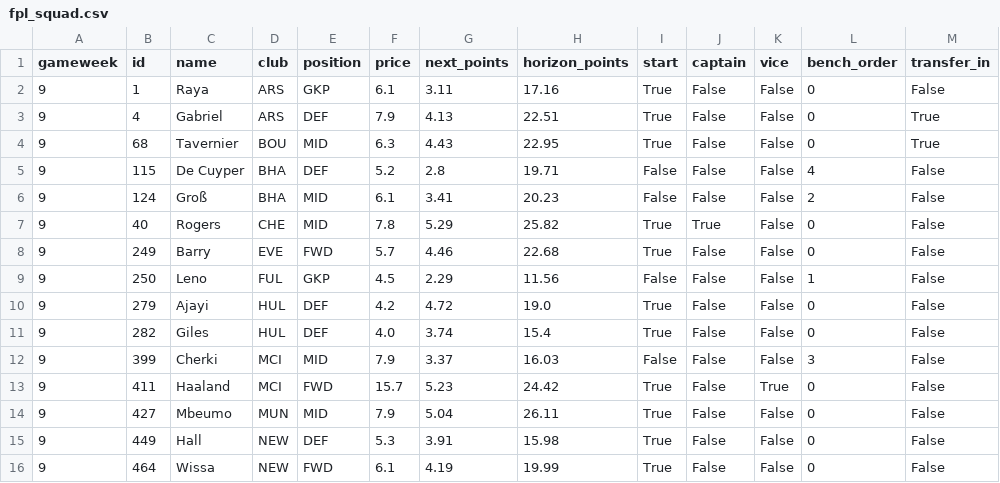
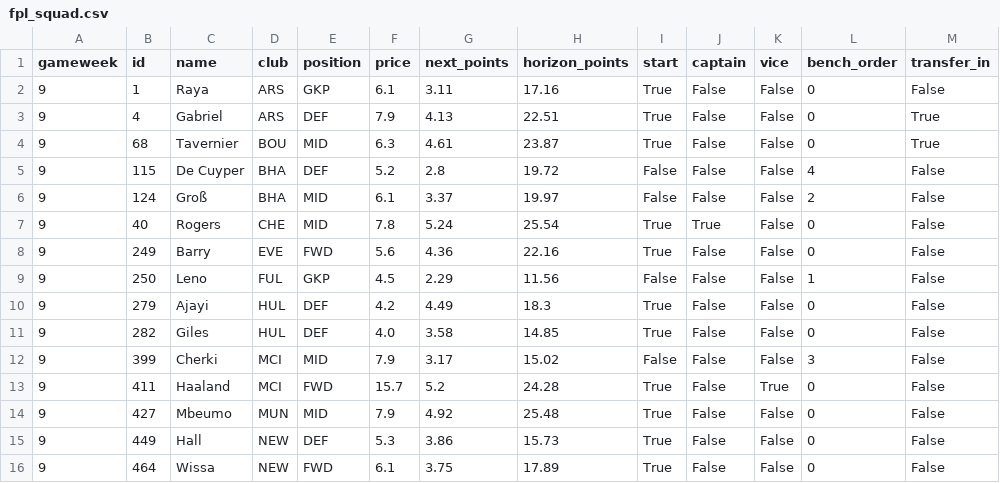
Before and after one commit to Punit-7/pl-analytics, a CSV file: modelling/reports/fpl_squad.csv, drawn as a sheet; only a part is shown; the diff names each change by its address in the sheet, - before the commit and + after, or states it on an @@ line.

```diff
--- a/modelling/reports/fpl_squad.csv
+++ b/modelling/reports/fpl_squad.csv
-G4 (next_points): 4.43
+G4 (next_points): 4.61
-H4 (horizon_points): 22.95
+H4 (horizon_points): 23.87
-H5 (horizon_points): 19.71
+H5 (horizon_points): 19.72
-G6 (next_points): 3.41
+G6 (next_points): 3.37
-H6 (horizon_points): 20.23
+H6 (horizon_points): 19.97
-G7 (next_points): 5.29
+G7 (next_points): 5.24
-H7 (horizon_points): 25.82
+H7 (horizon_points): 25.54
-F8 (price): 5.7
+F8 (price): 5.6
-G8 (next_points): 4.46
+G8 (next_points): 4.36
-H8 (horizon_points): 22.68
+H8 (horizon_points): 22.16
-G10 (next_points): 4.72
+G10 (next_points): 4.49
-H10 (horizon_points): 19.0
+H10 (horizon_points): 18.3
-G11 (next_points): 3.74
+G11 (next_points): 3.58
-H11 (horizon_points): 15.4
+H11 (horizon_points): 14.85
-G12 (next_points): 3.37
+G12 (next_points): 3.17
-H12 (horizon_points): 16.03
+H12 (horizon_points): 15.02
-G13 (next_points): 5.23
+G13 (next_points): 5.2
-H13 (horizon_points): 24.42
+H13 (horizon_points): 24.28
-G14 (next_points): 5.04
+G14 (next_points): 4.92
-H14 (horizon_points): 26.11
+H14 (horizon_points): 25.48
-G15 (next_points): 3.91
+G15 (next_points): 3.86
-H15 (horizon_points): 15.98
+H15 (horizon_points): 15.73
-G16 (next_points): 4.19
+G16 (next_points): 3.75
-H16 (horizon_points): 19.99
+H16 (horizon_points): 17.89
```
Also changed, not shown: 6 other files.
